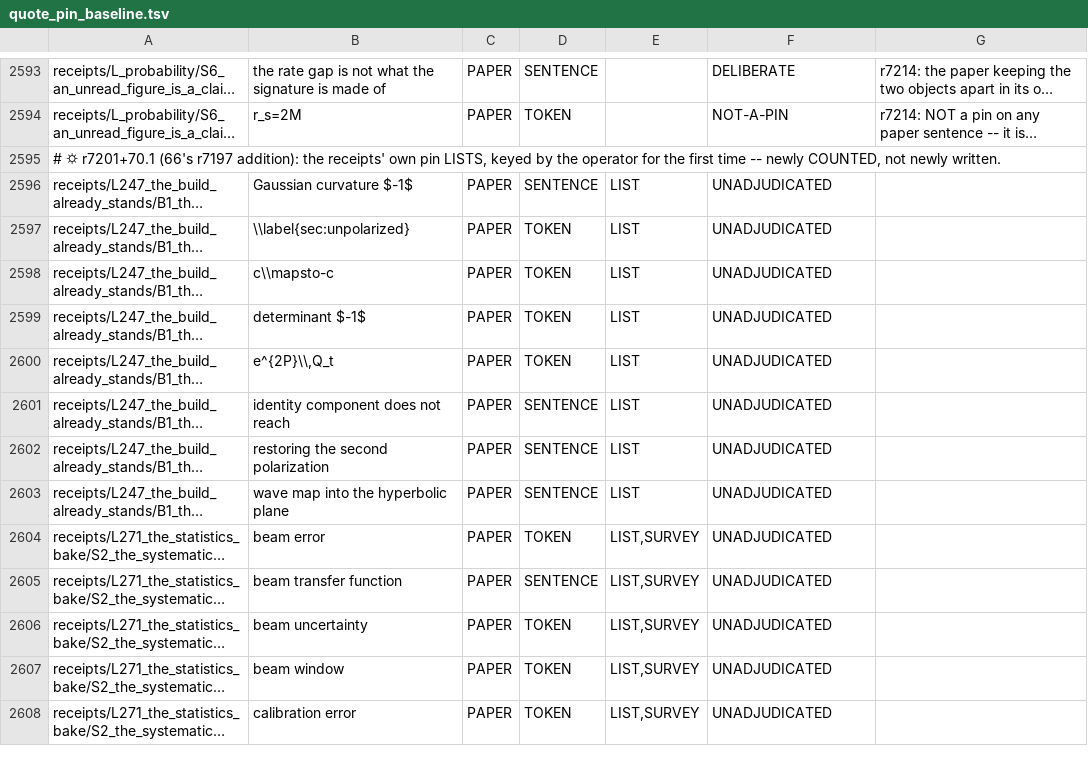
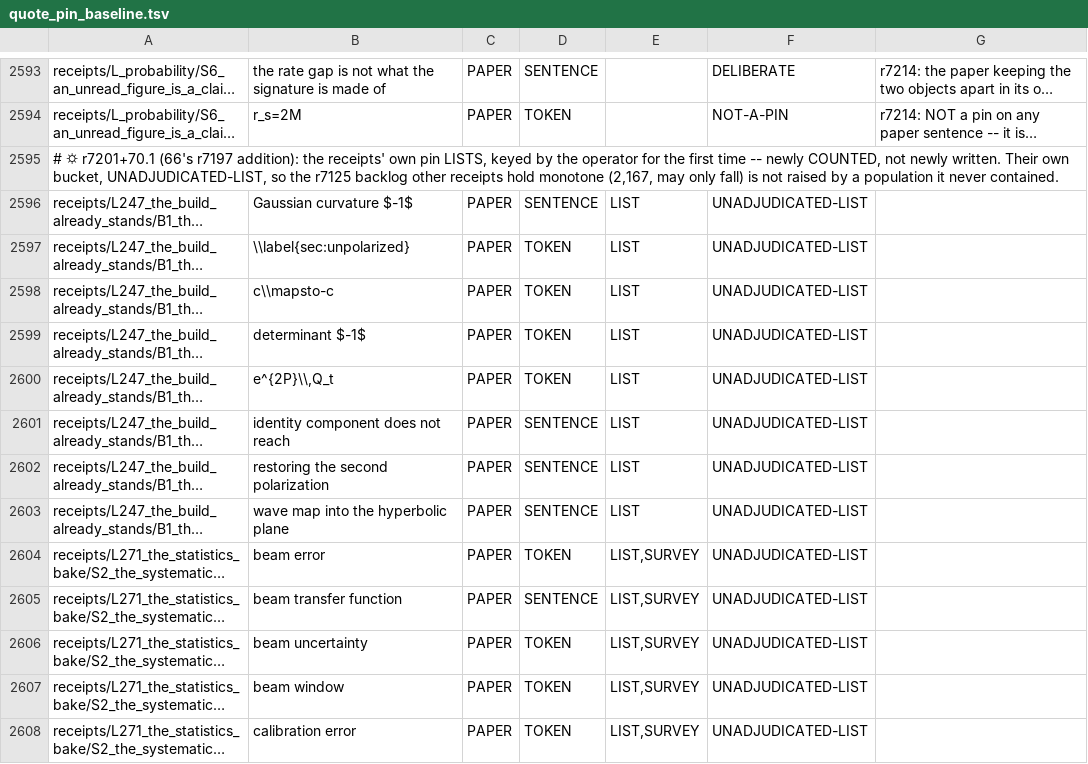
Before and after one commit to daryljanzen/shadow-of-existence, a TSV file: corpus/quote_pin_baseline.tsv, drawn as a sheet; only a part is shown, gaps mark what is left out; long unchanged cells end in …; the diff covers the shown part only; the diff names each change by its address in the sheet, - before the commit and + after, or states it on an @@ line.

```diff
--- a/corpus/quote_pin_baseline.tsv
+++ b/corpus/quote_pin_baseline.tsv
-A2595: …newly written.
+A2595: …newly written. Their own bucket, UNADJUDICATED-LIST, so the r7125 backlog other receipts hold monotone (2,167, may only fall) is not raised by a population it never contained.
-F2596:F2608: UNADJUDICATED
+F2596:F2608: UNADJUDICATED-LIST
```
Also changed, not shown: 47 edited cells elsewhere in this file, 1 other file.
